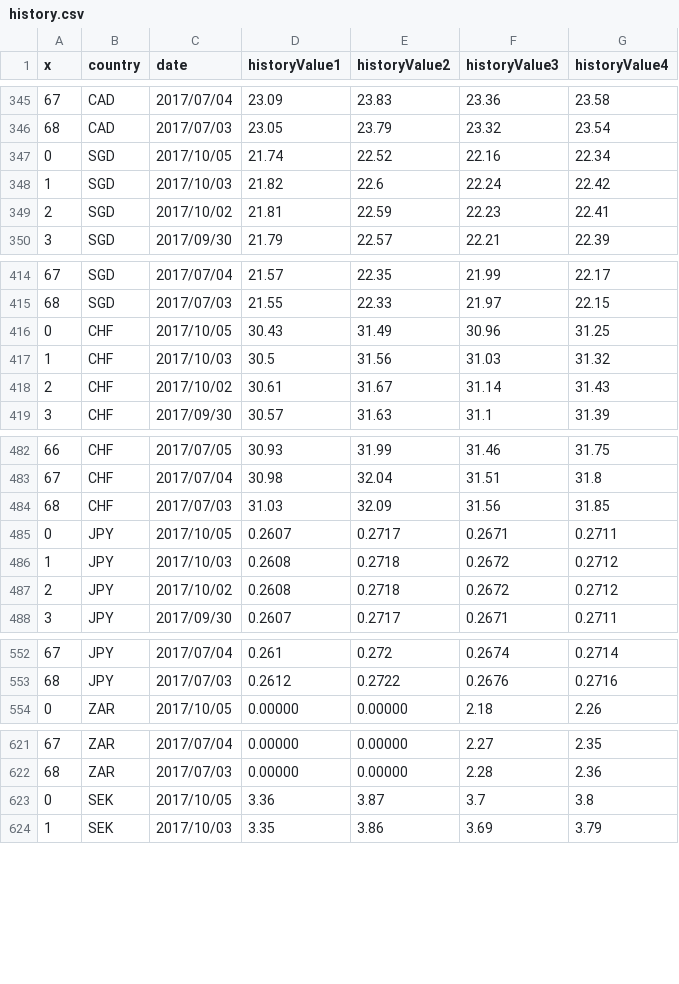
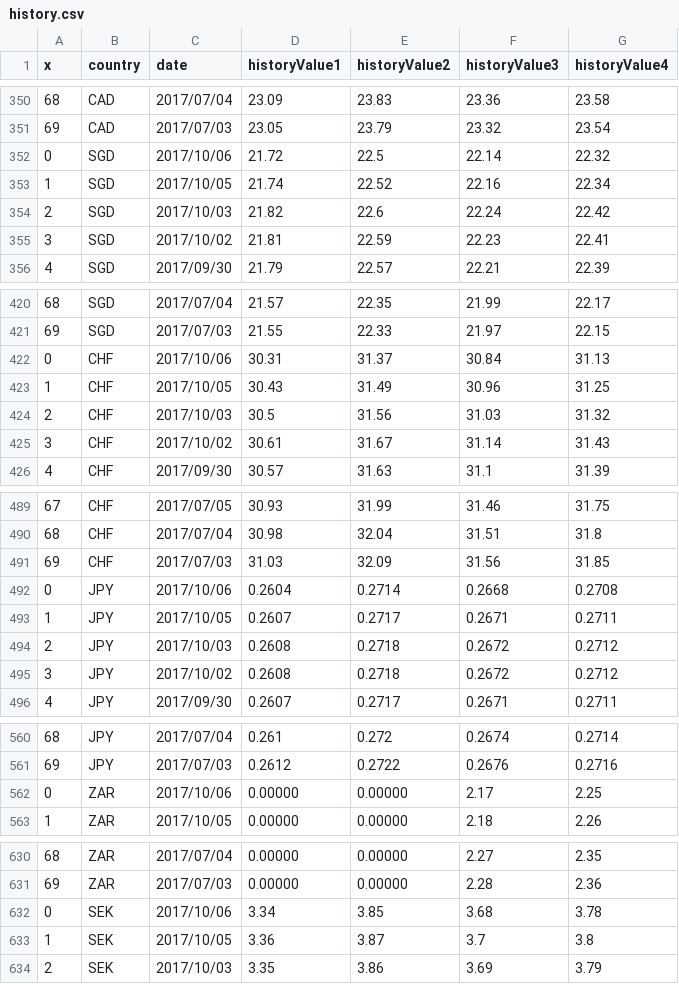
Before and after one commit to Wang-YiWei/proj_exchangeRate, a CSV file: history.csv, drawn as a sheet; only a part is shown, gaps mark what is left out; the diff covers the shown part only; the diff names each change by its address in the sheet, - before the commit and + after, or states it on an @@ line.

```diff
--- a/history.csv
+++ b/history.csv
@@ column A (x) renumbered from row 3 down @@
+row 352: 0 | SGD | 2017/10/06 | 21.72 | 22.5 | 22.14 | 22.32
+row 422: 0 | CHF | 2017/10/06 | 30.31 | 31.37 | 30.84 | 31.13
+row 492: 0 | JPY | 2017/10/06 | 0.2604 | 0.2714 | 0.2668 | 0.2708
+row 562: 0 | ZAR | 2017/10/06 | 0.00000 | 0.00000 | 2.17 | 2.25
+row 632: 0 | SEK | 2017/10/06 | 3.34 | 3.85 | 3.68 | 3.78
```
Also changed, not shown: 14 added rows elsewhere in this file, 1 other file.
